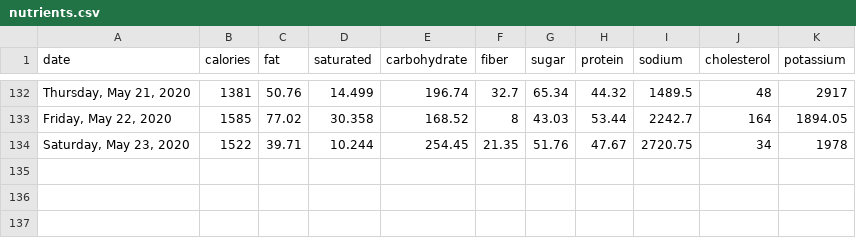
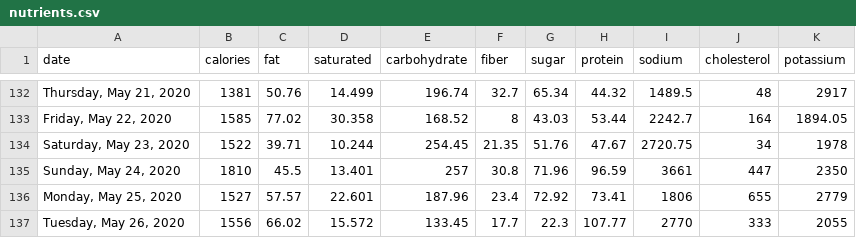
Before and after one commit to grf/d3-data, a CSV file: nutrients.csv, drawn as a sheet; only a part is shown, gaps mark what is left out; the diff names each change by its address in the sheet, - before the commit and + after, or states it on an @@ line.

Commit message:
update data

```diff
--- a/nutrients.csv
+++ b/nutrients.csv
+row 135: Sunday, May 24, 2020 | 1810 | 45.5 | 13.401 | 257 | 30.8 | 71.96 | 96.59 | 3661 | 447 | 2350
+row 136: Monday, May 25, 2020 | 1527 | 57.57 | 22.601 | 187.96 | 23.4 | 72.92 | 73.41 | 1806 | 655 | 2779
+row 137: Tuesday, May 26, 2020 | 1556 | 66.02 | 15.572 | 133.45 | 17.7 | 22.3 | 107.77 | 2770 | 333 | 2055
```
